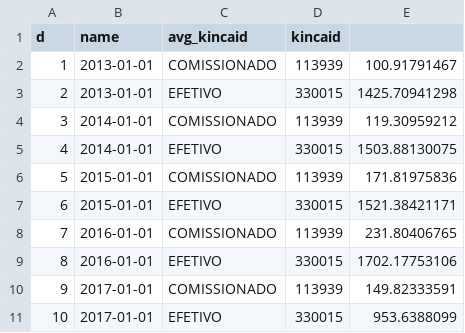
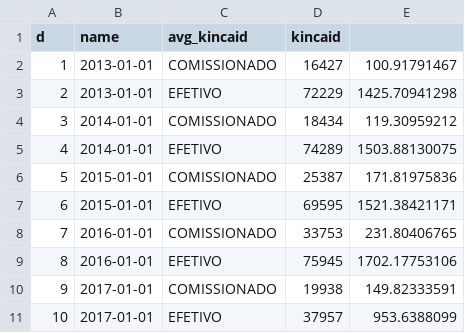
Before and after one commit to quebraquebra/blog, a CSV file: _data/08-mais-remunerados/qc_senado_vinculo.csv, drawn as a sheet.

```diff
--- a/_data/08-mais-remunerados/qc_senado_vinculo.csv
+++ b/_data/08-mais-remunerados/qc_senado_vinculo.csv
@@ -1,11 +1,11 @@
 "d","name","avg_kincaid","kincaid"
-"1","2013-01-01","COMISSIONADO",113939,100.91791467
-"2","2013-01-01","EFETIVO",330015,1425.70941298
-"3","2014-01-01","COMISSIONADO",113939,119.30959212
-"4","2014-01-01","EFETIVO",330015,1503.88130075
-"5","2015-01-01","COMISSIONADO",113939,171.81975836
-"6","2015-01-01","EFETIVO",330015,1521.38421171
-"7","2016-01-01","COMISSIONADO",113939,231.80406765
-"8","2016-01-01","EFETIVO",330015,1702.17753106
-"9","2017-01-01","COMISSIONADO",113939,149.82333591
-"10","2017-01-01","EFETIVO",330015,953.6388099
+"1","2013-01-01","COMISSIONADO",16427,100.91791467
+"2","2013-01-01","EFETIVO",72229,1425.70941298
+"3","2014-01-01","COMISSIONADO",18434,119.30959212
+"4","2014-01-01","EFETIVO",74289,1503.88130075
+"5","2015-01-01","COMISSIONADO",25387,171.81975836
+"6","2015-01-01","EFETIVO",69595,1521.38421171
+"7","2016-01-01","COMISSIONADO",33753,231.80406765
+"8","2016-01-01","EFETIVO",75945,1702.17753106
+"9","2017-01-01","COMISSIONADO",19938,149.82333591
+"10","2017-01-01","EFETIVO",37957,953.6388099
```
Also changed, not shown: _data/08-mais-remunerados/qc_camara_cargo.csv, _data/08-mais-remunerados/qc_camara_vinculo.csv, 6 other files.
